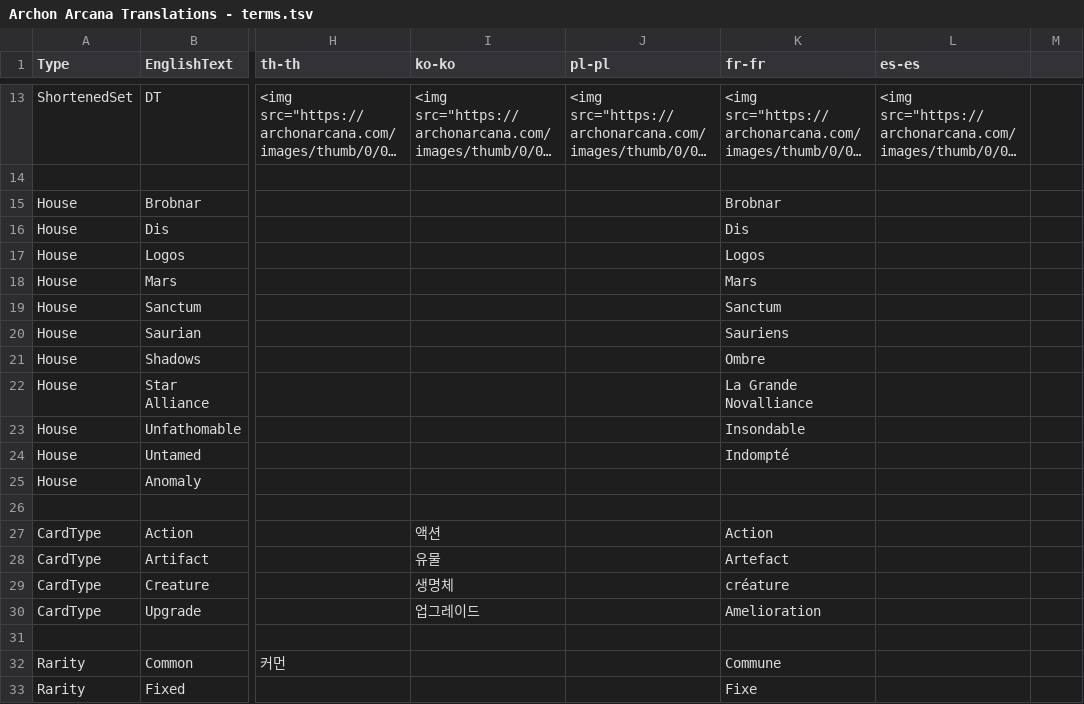
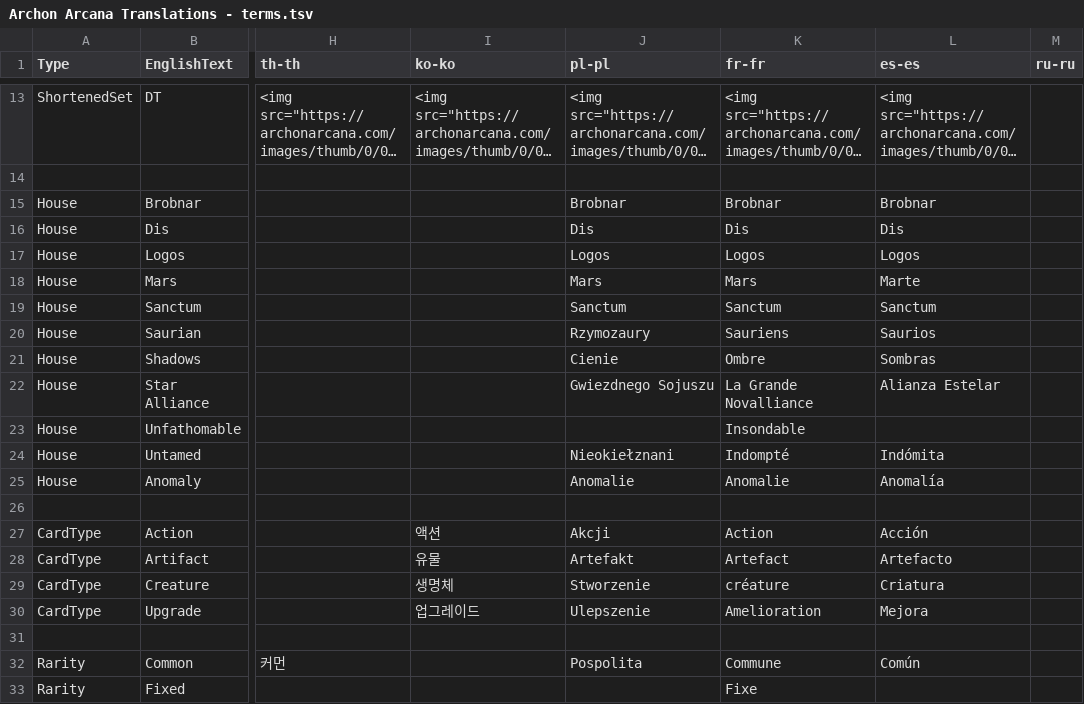
Before and after one commit to saluk/archonarcanabots, a TSV file: data/Archon Arcana Translations - terms.tsv, drawn as a sheet; only a part is shown, gaps mark what is left out; long unchanged cells end in …; the diff covers the shown part only; the diff names each change by its address in the sheet, - before the commit and + after, or states it on an @@ line.

Commit message:
Import russion card data

```diff
--- a/data/Archon Arcana Translations - terms.tsv
+++ b/data/Archon Arcana Translations - terms.tsv
-M1: (empty)
+M1: ru-ru
-J15 (pl-pl): (empty)
+J15 (pl-pl): Brobnar
-L15 (es-es): (empty)
+L15 (es-es): Brobnar
-J16 (pl-pl): (empty)
+J16 (pl-pl): Dis
-L16 (es-es): (empty)
+L16 (es-es): Dis
-J17 (pl-pl): (empty)
+J17 (pl-pl): Logos
-L17 (es-es): (empty)
+L17 (es-es): Logos
-J18 (pl-pl): (empty)
+J18 (pl-pl): Mars
-L18 (es-es): (empty)
+L18 (es-es): Marte
-J19 (pl-pl): (empty)
+J19 (pl-pl): Sanctum
-L19 (es-es): (empty)
+L19 (es-es): Sanctum
-J20 (pl-pl): (empty)
+J20 (pl-pl): Rzymozaury
-L20 (es-es): (empty)
+L20 (es-es): Saurios
-J21 (pl-pl): (empty)
+J21 (pl-pl): Cienie
-L21 (es-es): (empty)
+L21 (es-es): Sombras
-J22 (pl-pl): (empty)
+J22 (pl-pl): Gwiezdnego Sojuszu
-L22 (es-es): (empty)
+L22 (es-es): Alianza Estelar
-J24 (pl-pl): (empty)
+J24 (pl-pl): Nieokiełznani
-L24 (es-es): (empty)
+L24 (es-es): Indómita
-J25 (pl-pl): (empty)
+J25 (pl-pl): Anomalie
-K25 (fr-fr): (empty)
+K25 (fr-fr): Anomalie
-L25 (es-es): (empty)
+L25 (es-es): Anomalía
-J27 (pl-pl): (empty)
+J27 (pl-pl): Akcji
-L27 (es-es): (empty)
+L27 (es-es): Acción
-J28 (pl-pl): (empty)
+J28 (pl-pl): Artefakt
-L28 (es-es): (empty)
+L28 (es-es): Artefacto
-J29 (pl-pl): (empty)
+J29 (pl-pl): Stworzenie
-L29 (es-es): (empty)
+L29 (es-es): Criatura
-J30 (pl-pl): (empty)
+J30 (pl-pl): Ulepszenie
-L30 (es-es): (empty)
+L30 (es-es): Mejora
-J32 (pl-pl): (empty)
+J32 (pl-pl): Pospolita
-L32 (es-es): (empty)
+L32 (es-es): Común
```
Also changed, not shown: 15 edited cells elsewhere in this file, 3 other files.
